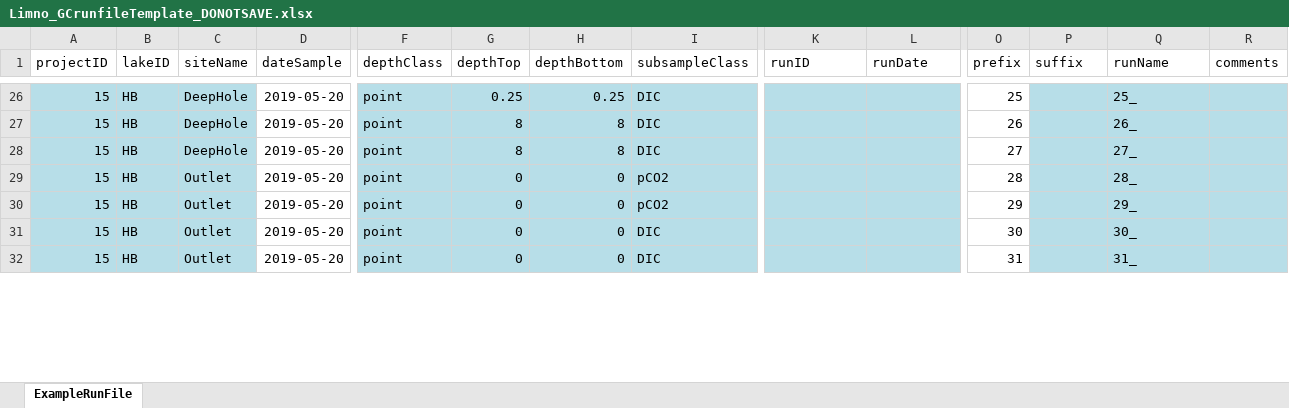
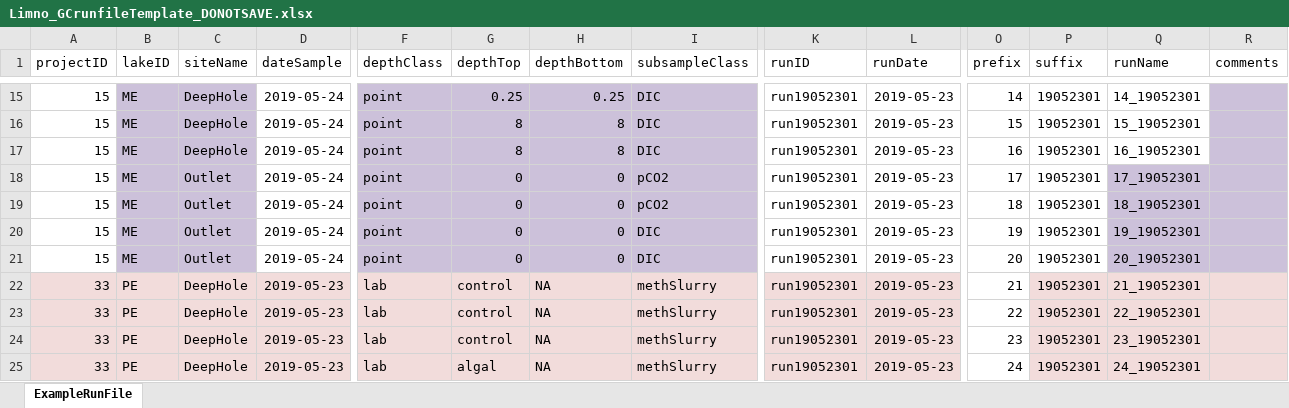
Before and after one commit to brittnibertolet/gc2019underc, an Excel workbook: templates/Limno_GCrunfileTemplate_DONOTSAVE.xlsx, sheet ExampleRunFile, drawn as a sheet; only a part is shown, gaps mark what is left out; values as stored, in another font and other column widths than the file's, no borders; addresses are those after the commit; rows hold the shown columns only; the diff covers the shown part only; the diff names each change by its address in the sheet, - before the commit and + after, or states it on an @@ line.

```diff
--- a/templates/Limno_GCrunfileTemplate_DONOTSAVE.xlsx (sheet ExampleRunFile)
+++ b/templates/Limno_GCrunfileTemplate_DONOTSAVE.xlsx (sheet ExampleRunFile)
-A15:A21 fill: #B7DEE8
+A15:A21 fill: none
-B15:B21 (lakeID): HB
+B15:B21 (lakeID): ME
-B15:C21 fill: #B7DEE8
+B15:C21 fill: #CCC1DA
-D15:D21 (dateSample): 2019-05-20
+D15:D21 (dateSample): 2019-05-24
-F15:I21 fill: #B7DEE8
+F15:I21 fill: #CCC1DA
-K15:K21 (runID): (empty)
+K15:K21 (runID): run19052301
-K15:L21 fill: #B7DEE8
+K15:L21 fill: none
-L15:L21 (runDate): (empty)
+L15:L21 (runDate): 2019-05-23
-O15 (prefix): 25
+O15 (prefix): 14
-P15:P21 (suffix): (empty)
+P15:P21 (suffix): 19052301
-P15:Q17 fill: #B7DEE8
+P15:Q17 fill: none
-Q15 (runName): 25_
+Q15 (runName): 14_19052301
-R15:R17 fill: #B7DEE8
+R15:R17 fill: #CCC1DA
-O16 (prefix): 26
+O16 (prefix): 15
-Q16 (runName): 26_
+Q16 (runName): 15_19052301
-O17 (prefix): 27
+O17 (prefix): 16
-Q17 (runName): 27_
+Q17 (runName): 16_19052301
-O18 (prefix): 28
+O18 (prefix): 17
-P18:P21 fill: #B7DEE8
+P18:P21 fill: none
-Q18 (runName): 28_
+Q18 (runName): 17_19052301
-Q18:R21 fill: #B7DEE8
+Q18:R21 fill: #CCC1DA
-O19 (prefix): 29
+O19 (prefix): 18
-Q19 (runName): 29_
+Q19 (runName): 18_19052301
-O20 (prefix): 30
+O20 (prefix): 19
-Q20 (runName): 30_
+Q20 (runName): 19_19052301
-O21 (prefix): 31
+O21 (prefix): 20
-Q21 (runName): 31_
+Q21 (runName): 20_19052301
+row 22: 33 | PE | DeepHole | 2019-05-23 | lab | control | NA | methSlurry | run19052301 | 2019-05-23 | 21 | 19052301 | 21_19052301
+row 23: 33 | PE | DeepHole | 2019-05-23 | lab | control | NA | methSlurry | run19052301 | 2019-05-23 | 22 | 19052301 | 22_19052301
+row 24: 33 | PE | DeepHole | 2019-05-23 | lab | control | NA | methSlurry | run19052301 | 2019-05-23 | 23 | 19052301 | 23_19052301
+row 25: 33 | PE | DeepHole | 2019-05-23 | lab | algal | NA | methSlurry | run19052301 | 2019-05-23 | 24 | 19052301 | 24_19052301
```
Also changed, not shown: 16 added rows, 18 removed rows, 168 edited cells and cell formats elsewhere in this sheet, templates/PE&PA_waterSamplesTemplate_DONOTSAVE.xlsx, 5 other files.
